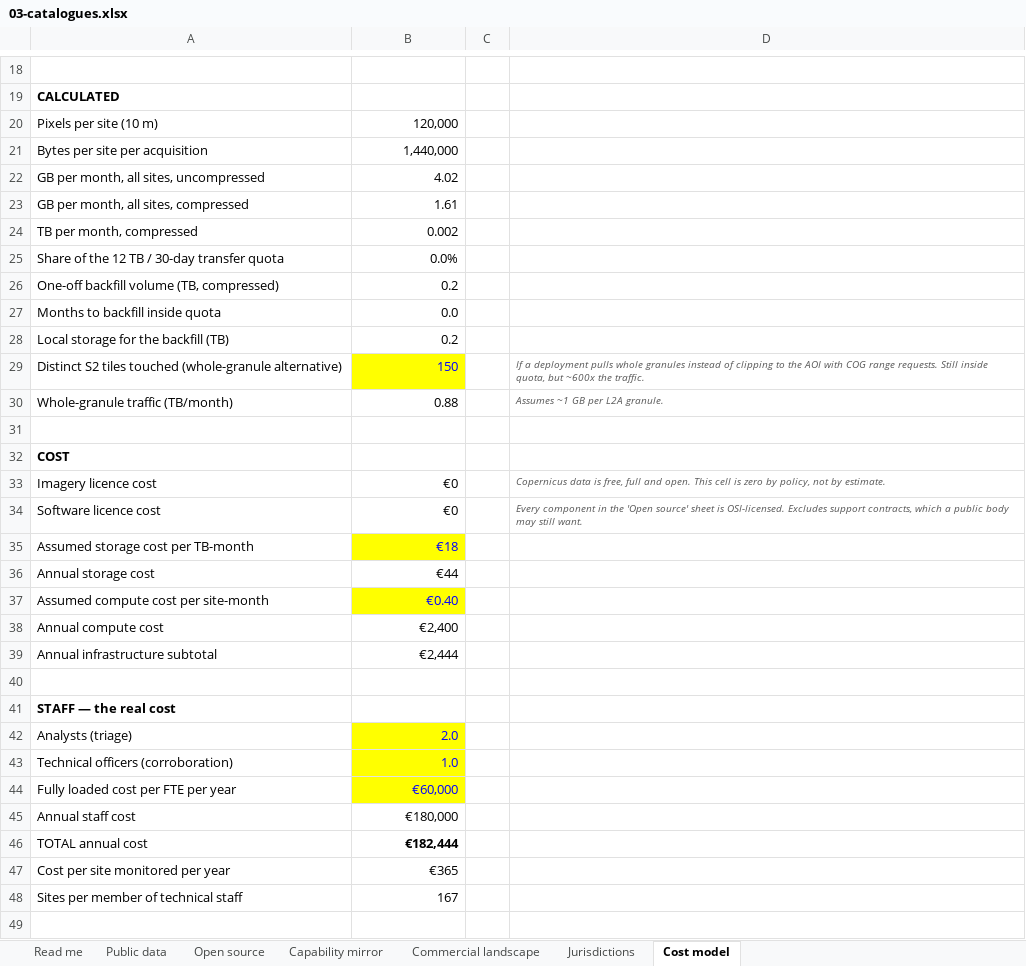
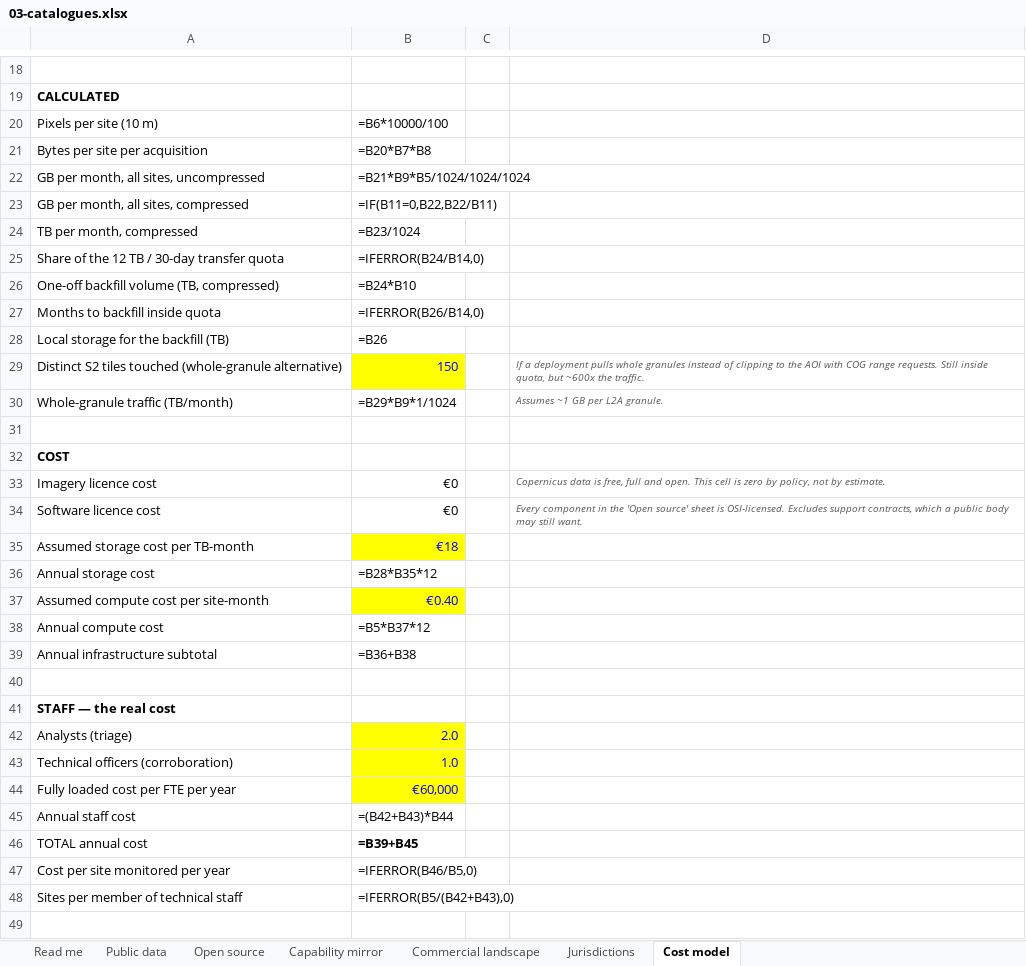
Before and after one commit to Munayer/observatoriosoma, an Excel workbook: docs/03-catalogues.xlsx, sheet Cost model, drawn as a sheet; only a part is shown, gaps mark what is left out; values as stored, in another font and other column widths than the file's, no borders; formulas without a stored value are shown as written; the diff names each change by its address in the sheet, - before the commit and + after, or states it on an @@ line.

```diff
--- a/docs/03-catalogues.xlsx (sheet Cost model)
+++ b/docs/03-catalogues.xlsx (sheet Cost model)
-B20: 120,000
+B20: =B6*10000/100
-B21: 1,440,000
+B21: =B20*B7*B8
-B22: 4.02
+B22: =B21*B9*B5/1024/1024/1024
-B23: 1.61
+B23: =IF(B11=0,B22,B22/B11)
-B24: 0.002
+B24: =B23/1024
-B25: 0.0%
+B25: =IFERROR(B24/B14,0)
-B26: 0.2
+B26: =B24*B10
-B27: 0.0
+B27: =IFERROR(B26/B14,0)
-B28: 0.2
+B28: =B26
-B30: 0.88
+B30: =B29*B9*1/1024
-B36: €44
+B36: =B28*B35*12
-B38: €2,400
+B38: =B5*B37*12
-B39: €2,444
+B39: =B36+B38
-B45: €180,000
+B45: =(B42+B43)*B44
-B46: €182,444
+B46: =B39+B45
-B47: €365
+B47: =IFERROR(B46/B5,0)
-B48: 167
+B48: =IFERROR(B5/(B42+B43),0)
```
Also changed, not shown: sheet Read me, 38 other files.
